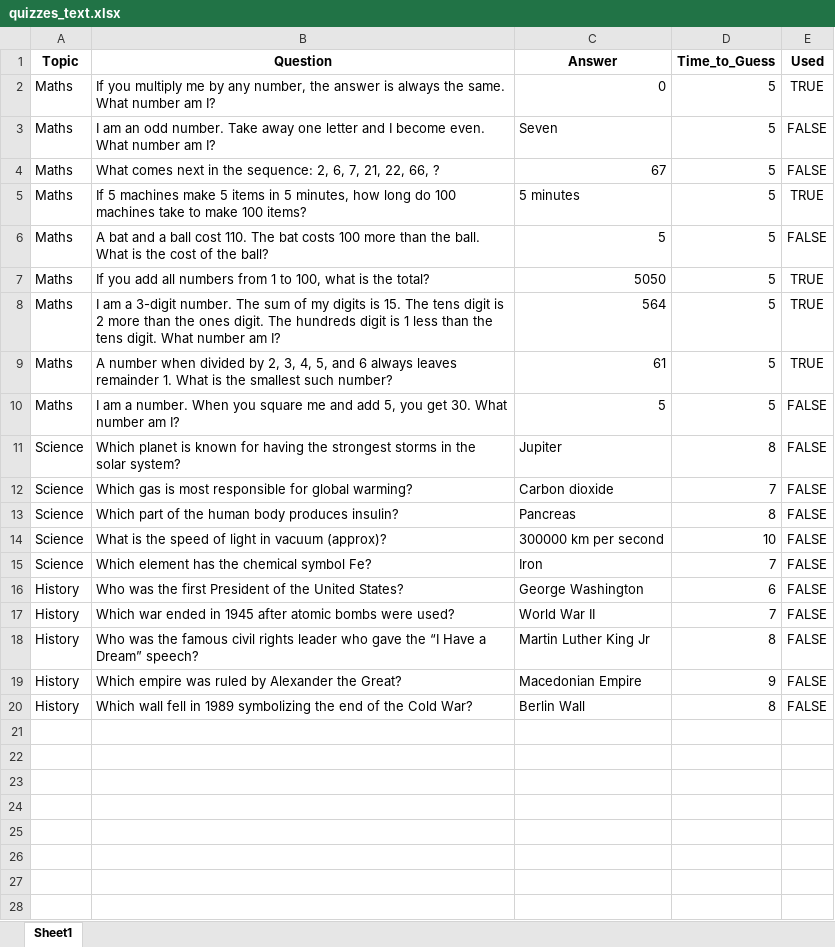
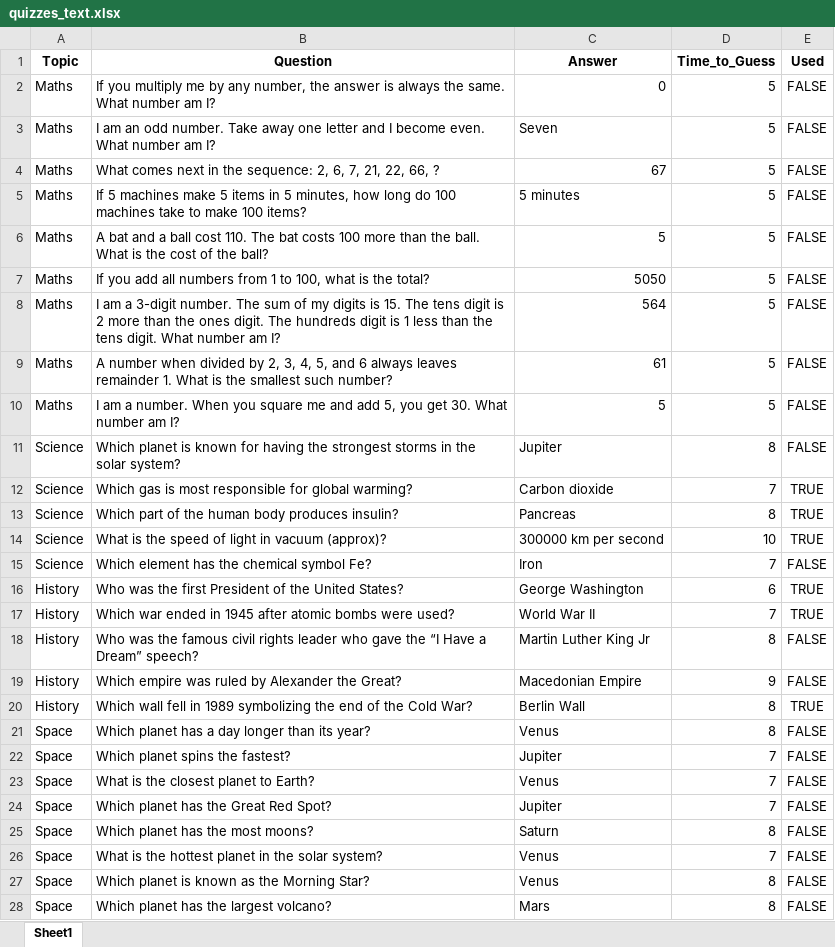
Before and after one commit to avinavrishi/Youtube-short-generator, an Excel workbook: quiz_template/data/quizzes_text.xlsx, sheet Sheet1, drawn as a sheet; only a part is shown; values as stored, in another font and other column widths than the file's, no borders; the diff covers the shown part only; the diff names each change by its address in the sheet, - before the commit and + after, or states it on an @@ line.

```diff
--- a/quiz_template/data/quizzes_text.xlsx (sheet Sheet1)
+++ b/quiz_template/data/quizzes_text.xlsx (sheet Sheet1)
-E2 (Used): TRUE
+E2 (Used): FALSE
-E5 (Used): TRUE
+E5 (Used): FALSE
-E7:E9 (Used): TRUE
+E7:E9 (Used): FALSE
-E12:E14 (Used): FALSE
+E12:E14 (Used): TRUE
-E16:E17 (Used): FALSE
+E16:E17 (Used): TRUE
-E20 (Used): FALSE
+E20 (Used): TRUE
+row 21: Space | Which planet has a day longer than its year? | Venus | 8 | FALSE
+row 22: Space | Which planet spins the fastest? | Jupiter | 7 | FALSE
+row 23: Space | What is the closest planet to Earth? | Venus | 7 | FALSE
+row 24: Space | Which planet has the Great Red Spot? | Jupiter | 7 | FALSE
+row 25: Space | Which planet has the most moons? | Saturn | 8 | FALSE
+row 26: Space | What is the hottest planet in the solar system? | Venus | 7 | FALSE
+row 27: Space | Which planet is known as the Morning Star? | Venus | 8 | FALSE
+row 28: Space | Which planet has the largest volcano? | Mars | 8 | FALSE
```
Also changed, not shown: 142 added rows elsewhere in this sheet, 4 other files.
